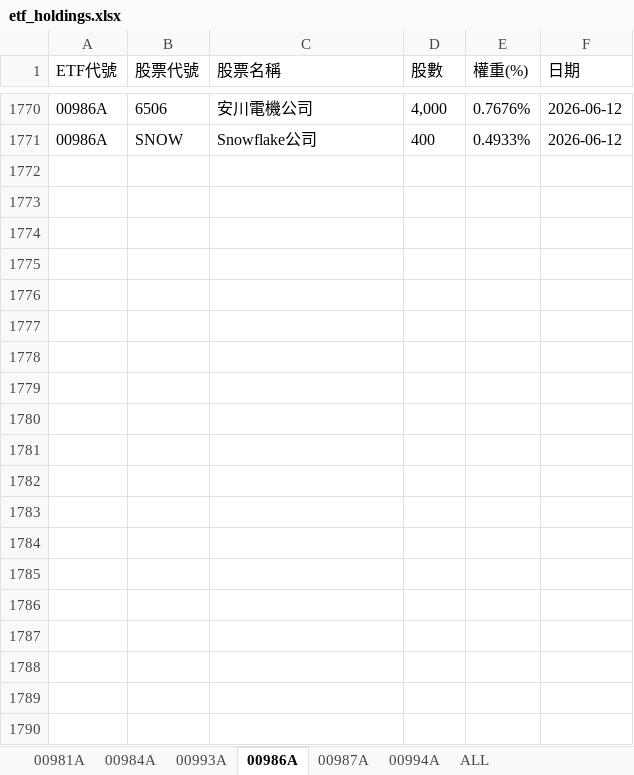
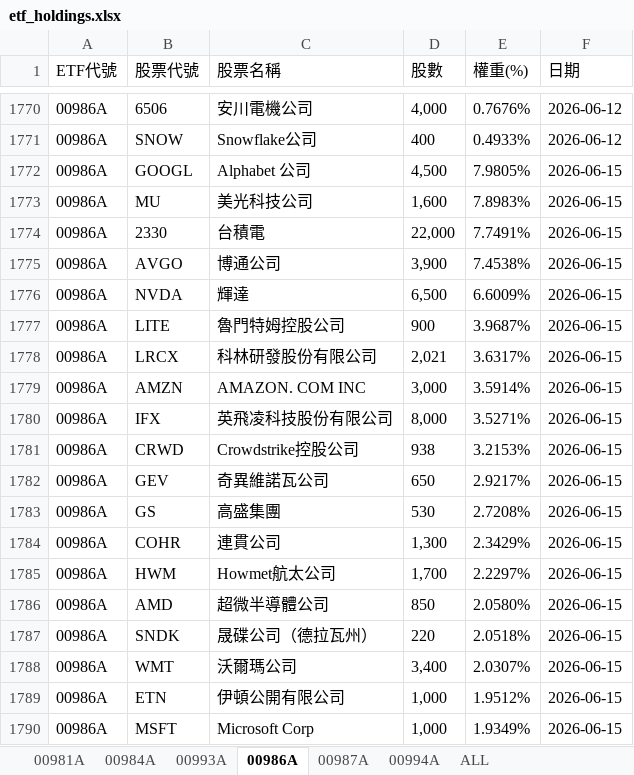
Before and after one commit to Terry-usdc/etf-auto-update, an Excel workbook: etf_holdings.xlsx, sheet 00986A, drawn as a sheet; only a part is shown, gaps mark what is left out; values as stored, in another font and other column widths than the file's, no borders; the diff covers the shown part only; the diff names each change by its address in the sheet, - before the commit and + after, or states it on an @@ line.

```diff
--- a/etf_holdings.xlsx (sheet 00986A)
+++ b/etf_holdings.xlsx (sheet 00986A)
+row 1772: 00986A | GOOGL | Alphabet 公司 | 4,500 | 7.9805% | 2026-06-15
+row 1773: 00986A | MU | 美光科技公司 | 1,600 | 7.8983% | 2026-06-15
+row 1774: 00986A | 2330 | 台積電 | 22,000 | 7.7491% | 2026-06-15
+row 1775: 00986A | AVGO | 博通公司 | 3,900 | 7.4538% | 2026-06-15
+row 1776: 00986A | NVDA | 輝達 | 6,500 | 6.6009% | 2026-06-15
+row 1777: 00986A | LITE | 魯門特姆控股公司 | 900 | 3.9687% | 2026-06-15
+row 1778: 00986A | LRCX | 科林研發股份有限公司 | 2,021 | 3.6317% | 2026-06-15
+row 1779: 00986A | AMZN | AMAZON. COM INC | 3,000 | 3.5914% | 2026-06-15
+row 1780: 00986A | IFX | 英飛凌科技股份有限公司 | 8,000 | 3.5271% | 2026-06-15
+row 1781: 00986A | CRWD | Crowdstrike控股公司 | 938 | 3.2153% | 2026-06-15
+row 1782: 00986A | GEV | 奇異維諾瓦公司 | 650 | 2.9217% | 2026-06-15
+row 1783: 00986A | GS | 高盛集團 | 530 | 2.7208% | 2026-06-15
+row 1784: 00986A | COHR | 連貫公司 | 1,300 | 2.3429% | 2026-06-15
+row 1785: 00986A | HWM | Howmet航太公司 | 1,700 | 2.2297% | 2026-06-15
+row 1786: 00986A | AMD | 超微半導體公司 | 850 | 2.0580% | 2026-06-15
+row 1787: 00986A | SNDK | 晟碟公司（德拉瓦州） | 220 | 2.0518% | 2026-06-15
+row 1788: 00986A | WMT | 沃爾瑪公司 | 3,400 | 2.0307% | 2026-06-15
+row 1789: 00986A | ETN | 伊頓公開有限公司 | 1,000 | 1.9512% | 2026-06-15
+row 1790: 00986A | MSFT | Microsoft Corp | 1,000 | 1.9349% | 2026-06-15
```
Also changed, not shown: 13 added rows elsewhere in this sheet, sheet ALL, sheet 00981A, sheet 00994A, sheet 00987A.
